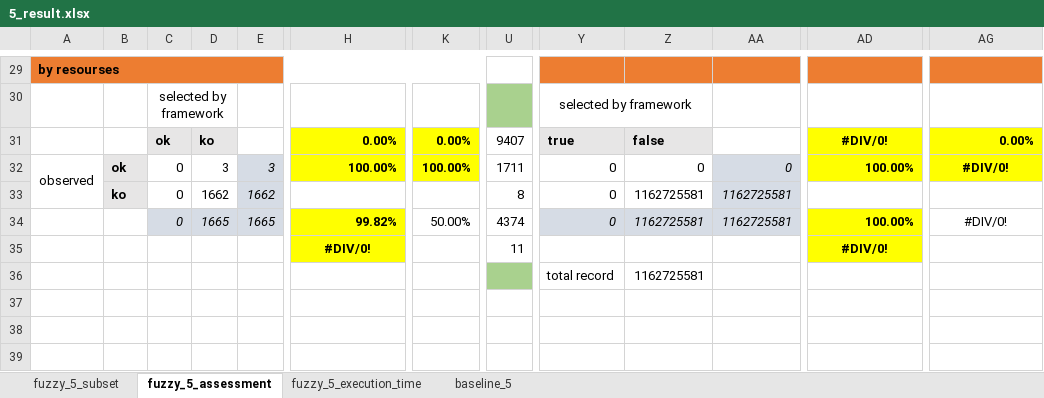
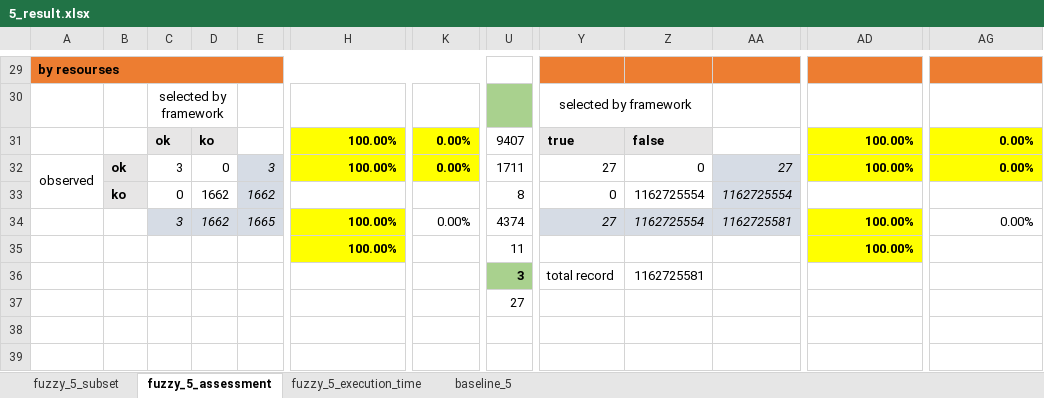
Before and after one commit to HammerProject/HammerDataProject, an Excel workbook: hammer-colombo/wordnet-examples-set/5_result.xlsx, sheet fuzzy_5_assessment, drawn as a sheet; only a part is shown, gaps mark what is left out; values as stored, in another font and other column widths than the file's, no borders; the diff names each change by its address in the sheet, - before the commit and + after, or states it on an @@ line.

```diff
--- a/hammer-colombo/wordnet-examples-set/5_result.xlsx (sheet fuzzy_5_assessment)
+++ b/hammer-colombo/wordnet-examples-set/5_result.xlsx (sheet fuzzy_5_assessment)
-H31: 0.00%
+H31: 100.00%
-AD31: #DIV/0!
+AD31: 100.00%
-AD31 alignment: center
+AD31 alignment: right
-C32: 0
+C32: 3
-D32: 3
+D32: 0
-K32: 100.00%
+K32: 0.00%
-Y32: 0
+Y32: 27
-AA32: 0
+AA32: 27
-AG32: #DIV/0!
+AG32: 0.00%
-AG32 alignment: center
+AG32 alignment: right
-Z33:Z34: 1162725581
+Z33:Z34: 1162725554
-AA33: 1162725581
+AA33: 1162725554
-C34: 0
+C34: 3
-D34: 1665
+D34: 1662
-H34: 99.82%
+H34: 100.00%
-K34: 50.00%
+K34: 0.00%
-Y34: 0
+Y34: 27
-AG34: #DIV/0!
+AG34: 0.00%
-AG34 alignment: center
+AG34 alignment: right
-H35: #DIV/0!
+H35: 100.00%
-H35 alignment: center
+H35 alignment: right
-AD35: #DIV/0!
+AD35: 100.00%
-AD35 alignment: center
+AD35 alignment: right
-U36: (empty)
+U36: 3
-U37: (empty)
+U37: 27
```
Also changed, not shown: sheet fuzzy_5_execution_time, sheet fuzzy_5_subset, hammer-colombo/wordnet-examples-set/test.xlsx.
